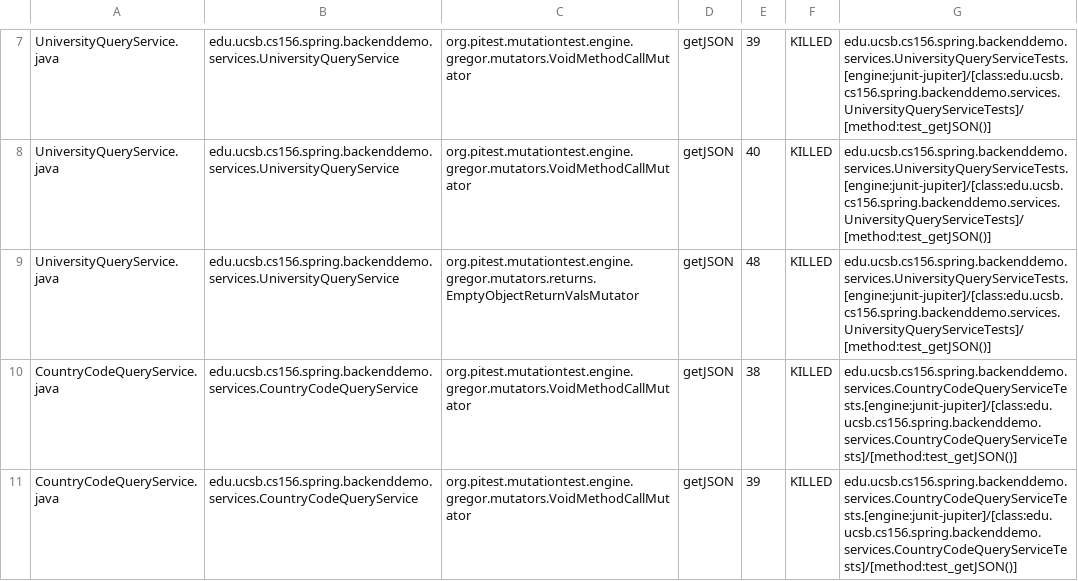
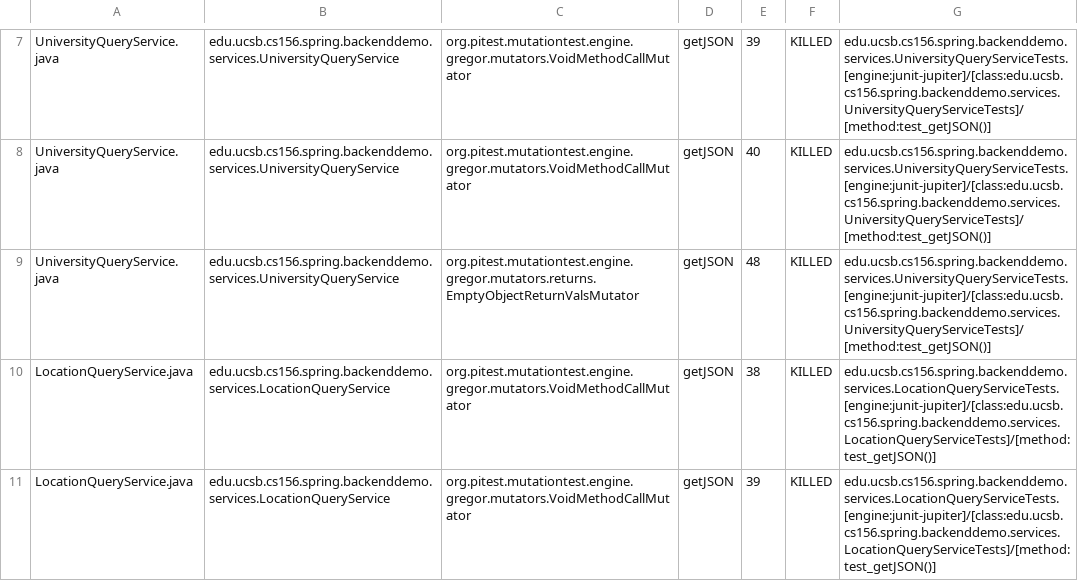
Before and after one commit to ucsb-cs156-w24/team01-w24-7pm-1, a CSV file: pitest/mutations.csv, drawn as a sheet; only a part is shown, gaps mark what is left out; the shorter side is filled out with more unchanged rows; the diff covers the shown part only.

Commit message:
Deploying to gh-pages from @ ucsb-cs156-w24/team01-w24-7pm-1@d95e9abe5fc356a50057da88b68b25bf4216c9d1 🚀

```diff
--- a/pitest/mutations.csv
+++ b/pitest/mutations.csv
@@ -9 +9,3 @@ UniversityQueryService.java,edu.ucsb.cs156.spring.backenddemo.services.Universit
 UniversityQueryService.java,edu.ucsb.cs156.spring.backenddemo.services.UniversityQueryService,org.pitest.mutationtest.engine.gregor.mutators.returns.EmptyObjectReturnValsMutator,getJSON,48,KILLED,edu.ucsb.cs156.spring.backenddemo.services.UniversityQueryServiceTests.[engine:junit-jupiter]/[class:edu.ucsb.cs156.spring.backenddemo.services.UniversityQueryServiceTests]/[method:test_getJSON()]
+LocationQueryService.java,edu.ucsb.cs156.spring.backenddemo.services.LocationQueryService,org.pitest.mutationtest.engine.gregor.mutators.VoidMethodCallMutator,getJSON,38,KILLED,edu.ucsb.cs156.spring.backenddemo.services.LocationQueryServiceTests.[engine:junit-jupiter]/[class:edu.ucsb.cs156.spring.backenddemo.services.LocationQueryServiceTests]/[method:test_getJSON()]
+LocationQueryService.java,edu.ucsb.cs156.spring.backenddemo.services.LocationQueryService,org.pitest.mutationtest.engine.gregor.mutators.VoidMethodCallMutator,getJSON,39,KILLED,edu.ucsb.cs156.spring.backenddemo.services.LocationQueryServiceTests.[engine:junit-jupiter]/[class:edu.ucsb.cs156.spring.backenddemo.services.LocationQueryServiceTests]/[method:test_getJSON()]
```
Also changed, not shown: 2 added rows elsewhere in this file, 14 other files.
